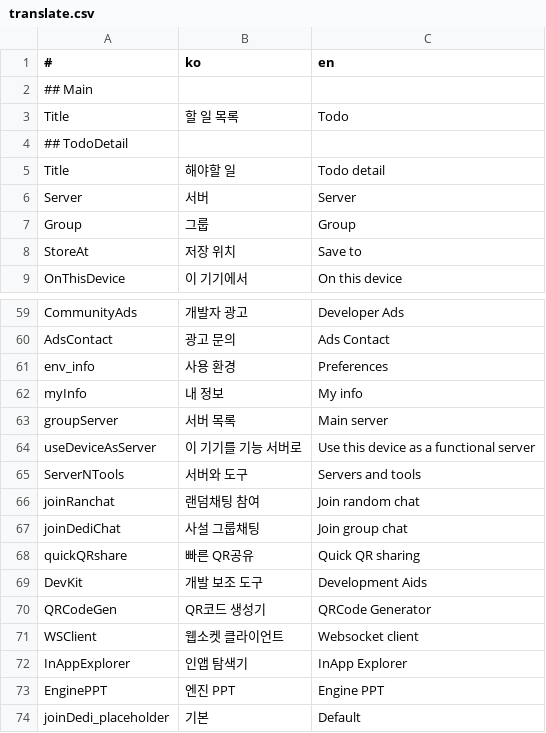
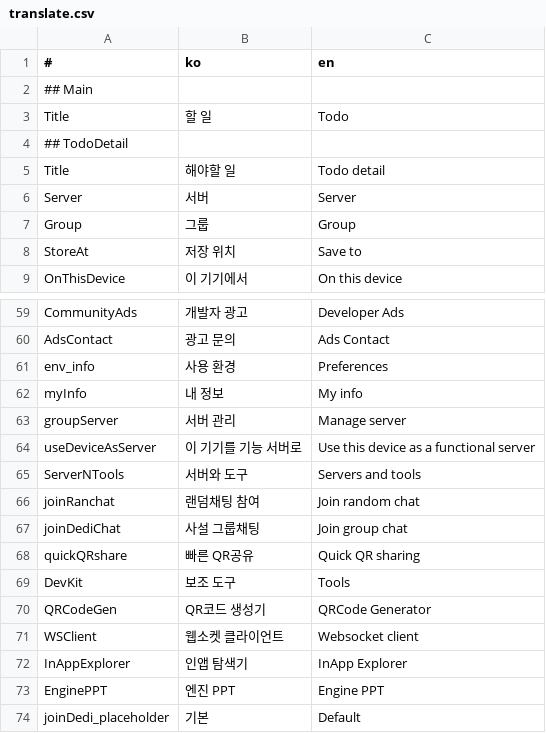
Before and after one commit to is2you2/is2you2.github.io, a CSV file: pjcone_pwa/assets/data/translate.csv, drawn as a sheet; only a part is shown, gaps mark what is left out.

```diff
--- a/pjcone_pwa/assets/data/translate.csv
+++ b/pjcone_pwa/assets/data/translate.csv
@@ -2,3 +2,3 @@
 ## Main,,
-Title,할 일 목록,Todo
+Title,할 일,Todo
 ## TodoDetail,,
@@ -62,3 +62,3 @@ env_info,사용 환경,Preferences
 myInfo,내 정보,My info
-groupServer,서버 목록,Main server
+groupServer,서버 관리,Manage server
 useDeviceAsServer,이 기기를 기능 서버로,Use this device as a functional server
@@ -68,3 +68,3 @@ joinDediChat,사설 그룹채팅,Join group chat
 quickQRshare,빠른 QR공유,Quick QR sharing
-DevKit,개발 보조 도구,Development Aids
+DevKit,보조 도구,Tools
 QRCodeGen,QR코드 생성기,QRCode Generator
```
Also changed, not shown: 12 other files.
